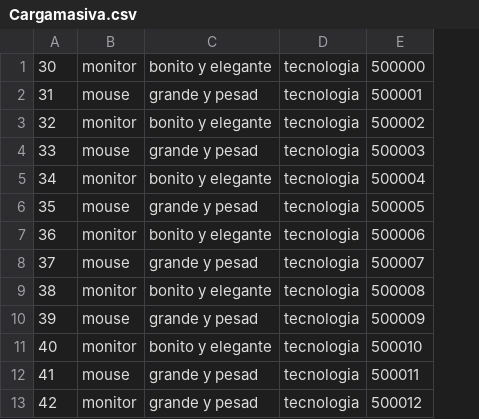
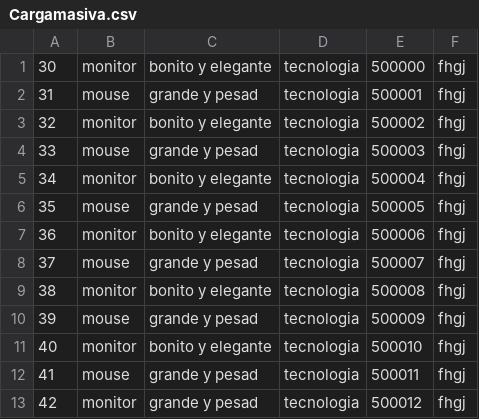
Before and after one commit to Berfomed/CV-System, a CSV file: Cargamasiva.csv, drawn as a sheet; the diff names each change by its address in the sheet, - before the commit and + after, or states it on an @@ line.

Commit message:
funciona carga de archivos

```diff
--- a/Cargamasiva.csv
+++ b/Cargamasiva.csv
+column F, rows 1-13: all fhgj
```
Also changed, not shown: web/archivos/Cargamasiva.csv.
